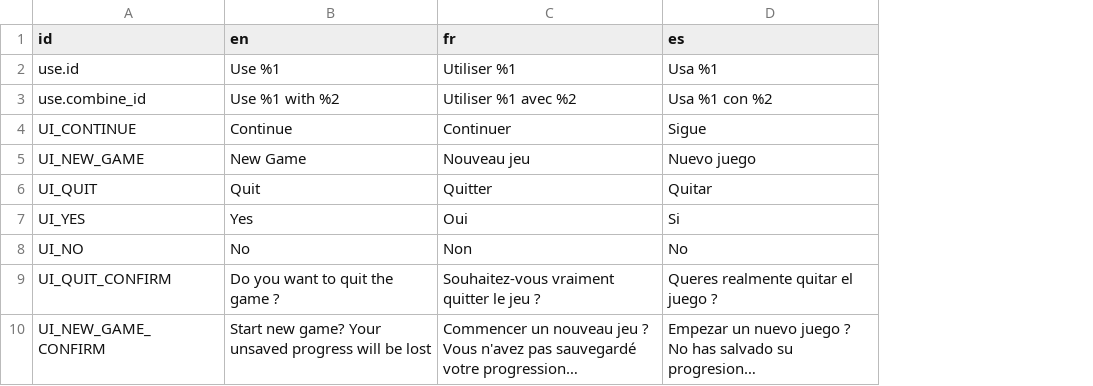
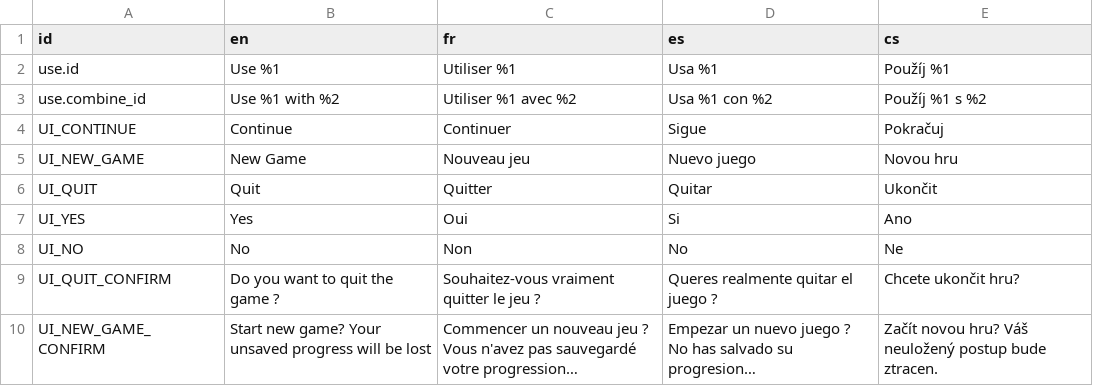
Before and after one commit to godot-escoria/escoria-demo-game, a CSV file: translations/general.csv, drawn as a sheet; the diff names each change by its address in the sheet, - before the commit and + after, or states it on an @@ line.

Commit message:
add czech translation

```diff
--- a/translations/general.csv
+++ b/translations/general.csv
+column E (cs), rows 2-10: Použíj %1 | Použíj %1 s %2 | Pokračuj | Novou hru | Ukončit | Ano | Ne | Chcete ukončit hru? | Začít novou hru? Váš neuložený postup bude ztracen.
```
